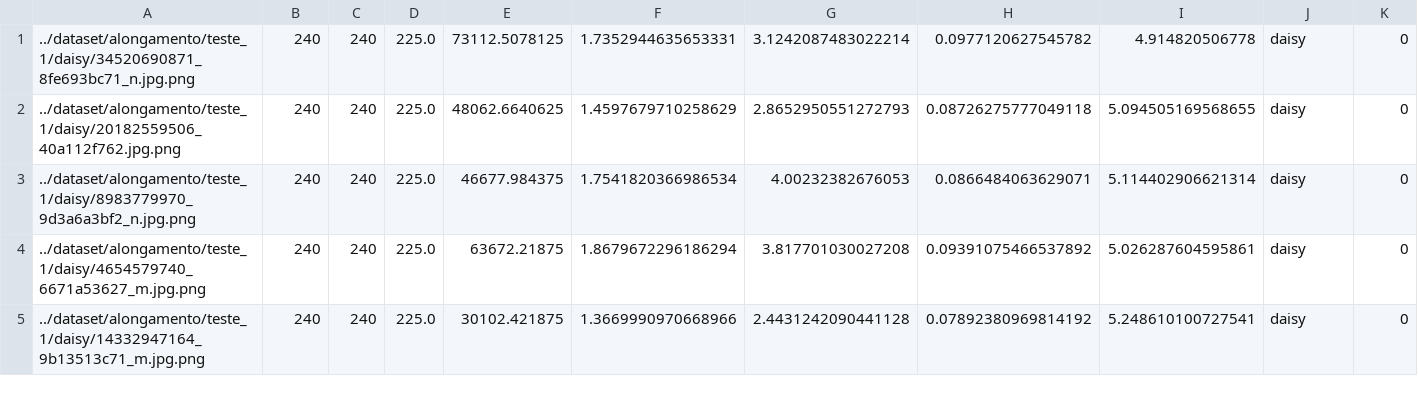
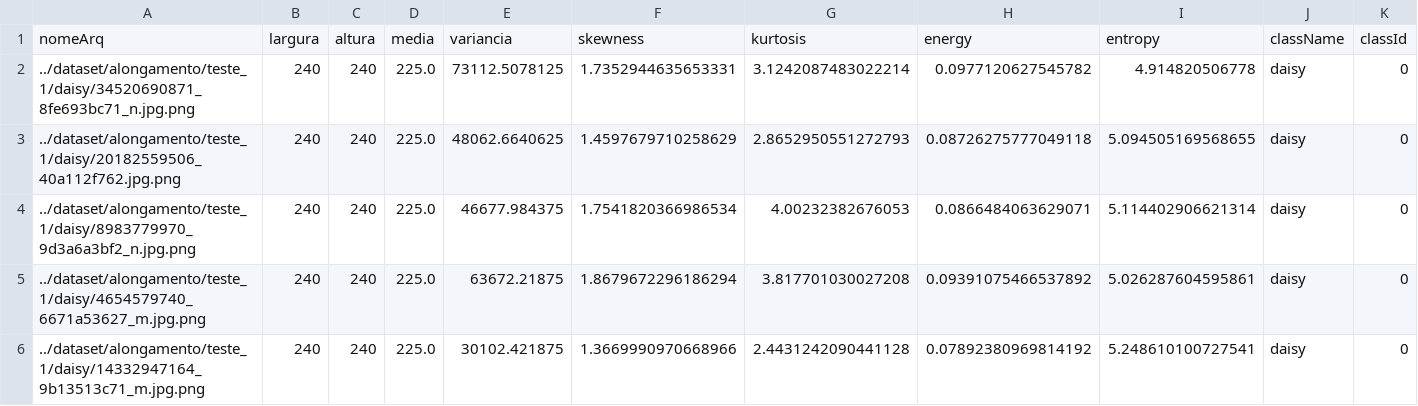
Before and after one commit to viniciusmwen/Computacional, a CSV file: Atividade-04/matrizes/Matriz-alongamento-0.csv (was Atividade-04/Matriz-alongamento-0.csv), drawn as a sheet; only a part is shown.

```diff
--- a/Atividade-04/Matriz-alongamento-0.csv
+++ b/Atividade-04/matrizes/Matriz-alongamento-0.csv
@@ -1 +1,2 @@
+nomeArq,largura,altura,media,variancia,skewness,kurtosis,energy,entropy,className,classId
 ../dataset/alongamento/teste_1/daisy/34520690871_8fe693bc71_n.jpg.png,240,240,225.0,73112.5078125,1.7352944635653331,3.1242087483022214,0.0977120627545782,4.914820506778,daisy,0
```
Also changed, not shown: Atividade-04/matrizes/Matriz-alongamento-1.csv, Atividade-04/matrizes/Matriz-alongamento-2.csv, 18 other files.
